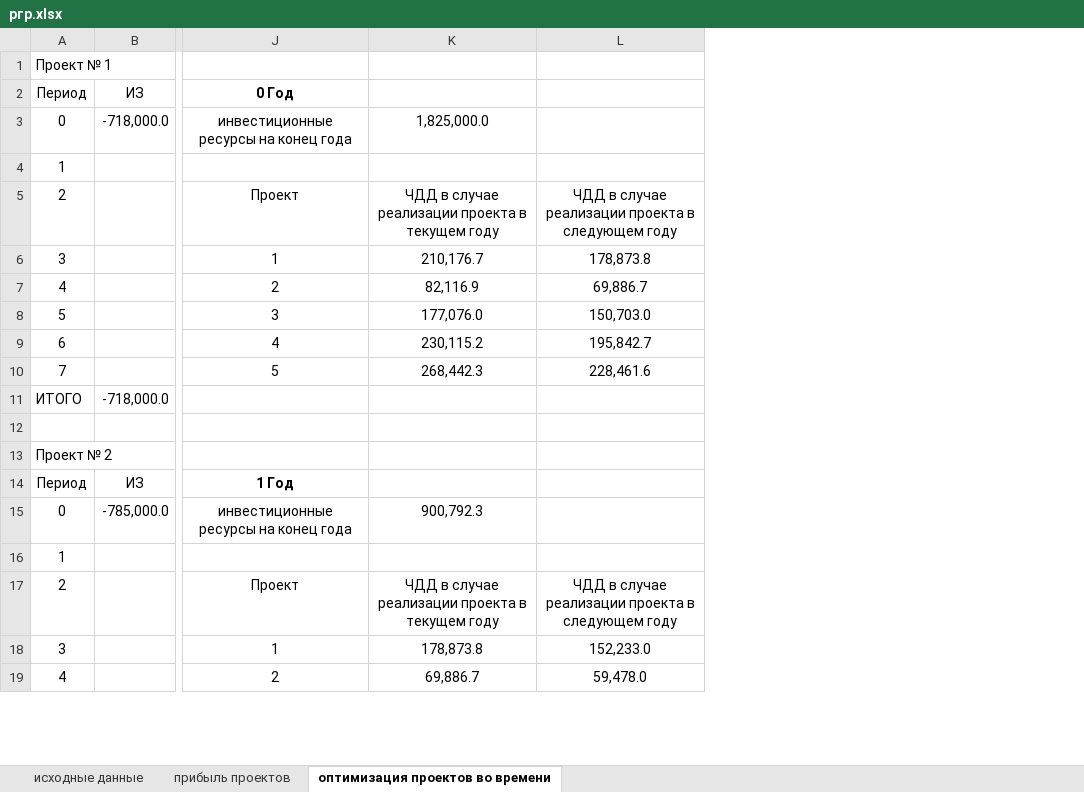
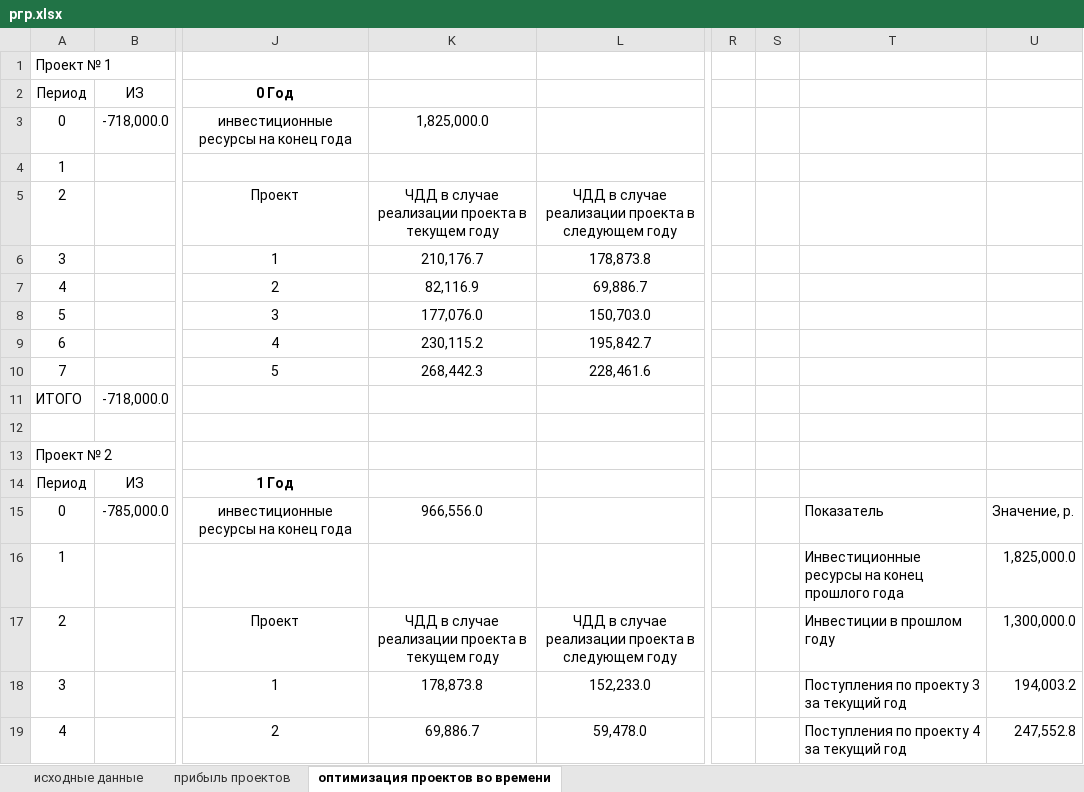
Before and after one commit to RagingStudent/-, an Excel workbook: РГР/ргр.xlsx, sheet оптимизация проектов во времени, drawn as a sheet; only a part is shown, gaps mark what is left out; values as stored, in another font and other column widths than the file's, no borders; the diff covers the shown part only; the diff names each change by its address in the sheet, - before the commit and + after, or states it on an @@ line.

```diff
--- a/РГР/ргр.xlsx (sheet оптимизация проектов во времени)
+++ b/РГР/ргр.xlsx (sheet оптимизация проектов во времени)
+column R, empty
+column S, empty
+column T, rows 15-19: Показатель | Инвестиционные ресурсы на конец прошлого года | Инвестиции в прошлом году | Поступления по проекту 3 за текущий год | Поступления по проекту 4 за текущий год
+column U, rows 15-19: Значение, р. | 1,825,000.0 | 1,300,000.0 | 194,003.2 | 247,552.8
-K15: 900,792.3
+K15: 966,556.0
```
Also changed, not shown: 1 added row, 1 removed row and 32 edited cells elsewhere in this sheet, formulas that keep their value, 1 other file.
